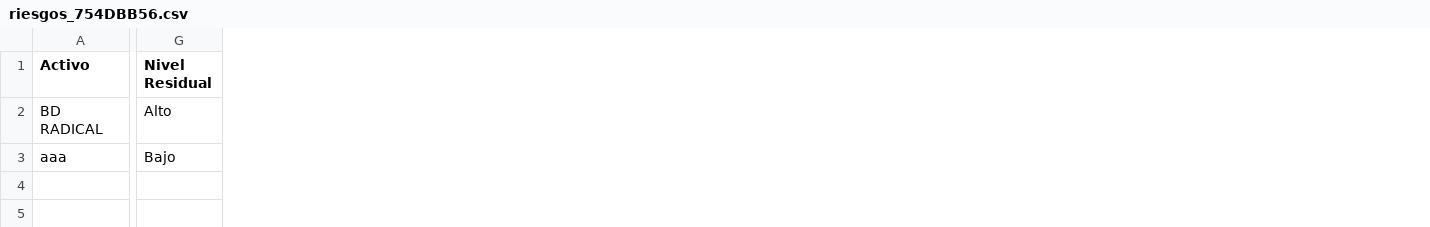
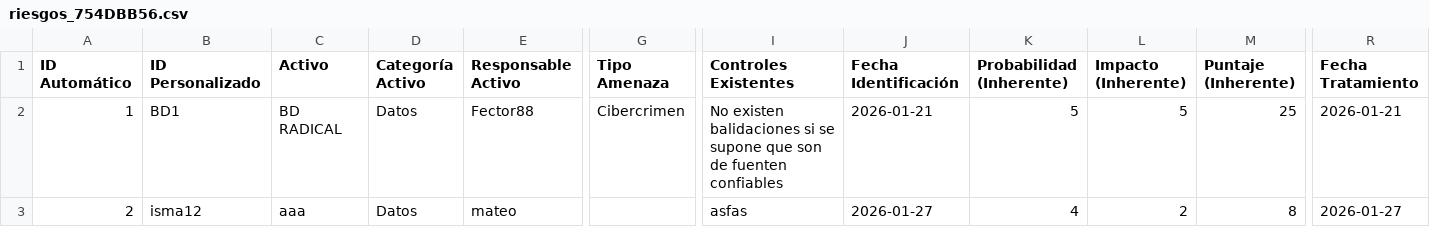
Before and after one commit to Mundrack/proyectoFinalSeguirdadInformatica, a CSV file: proyectoFinalSeguirdadInformatica/riesgos_754DBB56.csv, drawn as a sheet; only a part is shown, gaps mark what is left out; removed rows and columns are numbered as before the commit, all else as after; the diff covers the shown part only; the diff names each change by its address in the sheet, - before the commit and + after, or states it on an @@ line.

```diff
--- a/proyectoFinalSeguirdadInformatica/riesgos_754DBB56.csv
+++ b/proyectoFinalSeguirdadInformatica/riesgos_754DBB56.csv
+column A (ID Automático), rows 2-3: 1 | 2
+column B (ID Personalizado), rows 2-3: BD1 | isma12
+column D (Categoría Activo), rows 2-3: Datos | Datos
+column E (Responsable Activo), rows 2-3: Fector88 | mateo
+column G (Tipo Amenaza), row 2: Cibercrimen
+column I (Controles Existentes), rows 2-3: No existen balidaciones si se supone que son de fuenten confiables | asfas
+column J (Fecha Identificación), rows 2-3: 2026-01-21 | 2026-01-27
+column K (Probabilidad (Inherente)), rows 2-3: 5 | 4
+column L (Impacto (Inherente)), rows 2-3: 5 | 2
+column M (Puntaje (Inherente)), rows 2-3: 25 | 8
-column G (Nivel Residual), rows 2-3: Alto | Bajo
+column R (Fecha Tratamiento), rows 2-3: 2026-01-21 | 2026-01-27
```
Also changed, not shown: 4 added columns and 3 edited cells elsewhere in this file, 1 other file.
